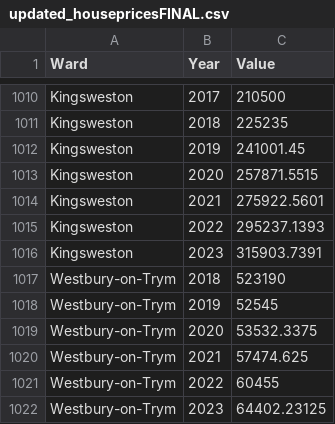
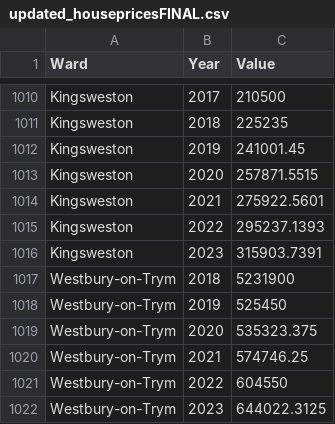
Before and after one commit to samedwardsjones/datascience, a CSV file: updated_housepricesFINAL.csv, drawn as a sheet; only a part is shown, gaps mark what is left out.

Commit message:
Add files via upload

```diff
--- a/updated_housepricesFINAL.csv
+++ b/updated_housepricesFINAL.csv
@@ -1016,7 +1016,7 @@ Kingsweston,2022,295237.1393
 Kingsweston,2023,315903.7391
-Westbury-on-Trym,2018,523190
-Westbury-on-Trym,2019,52545
-Westbury-on-Trym,2020,53532.3375
-Westbury-on-Trym,2021,57474.625
-Westbury-on-Trym,2022,60455
-Westbury-on-Trym,2023,64402.23125
+Westbury-on-Trym,2018,5231900
+Westbury-on-Trym,2019,525450
+Westbury-on-Trym,2020,535323.375
+Westbury-on-Trym,2021,574746.25
+Westbury-on-Trym,2022,604550
+Westbury-on-Trym,2023,644022.3125
```
